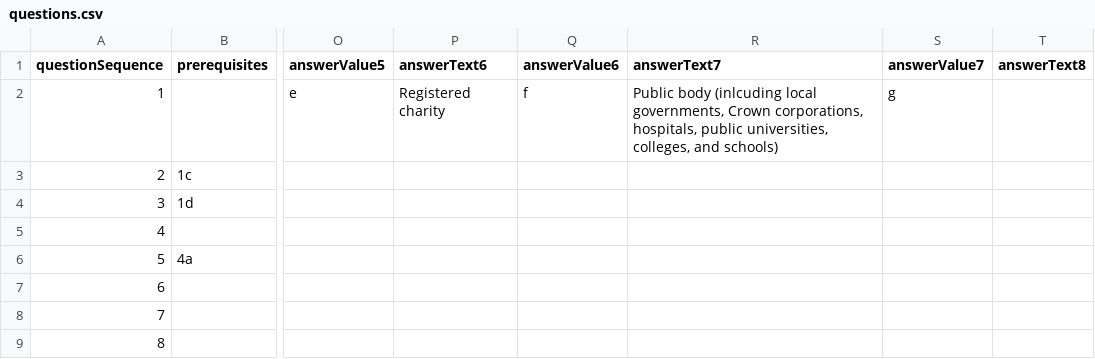
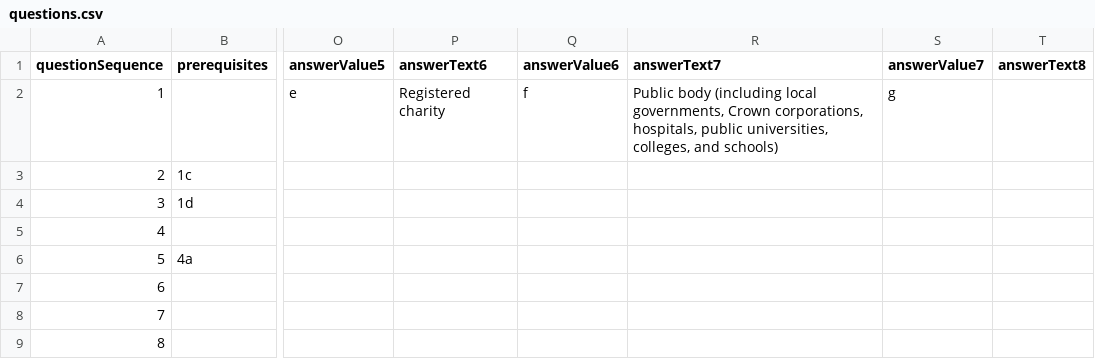
Before and after one commit to wonda05/covid19-business-support-finder-FR, a CSV file: static/data/questions.csv, drawn as a sheet; only a part is shown, gaps mark what is left out; the diff names each change by its address in the sheet, - before the commit and + after, or states it on an @@ line.

Commit message:
spelling error for including in question 1

```diff
--- a/static/data/questions.csv
+++ b/static/data/questions.csv
-R2 (answerText7): Public body (inlcuding local governments,…
+R2 (answerText7): Public body (including local governments,…
```
